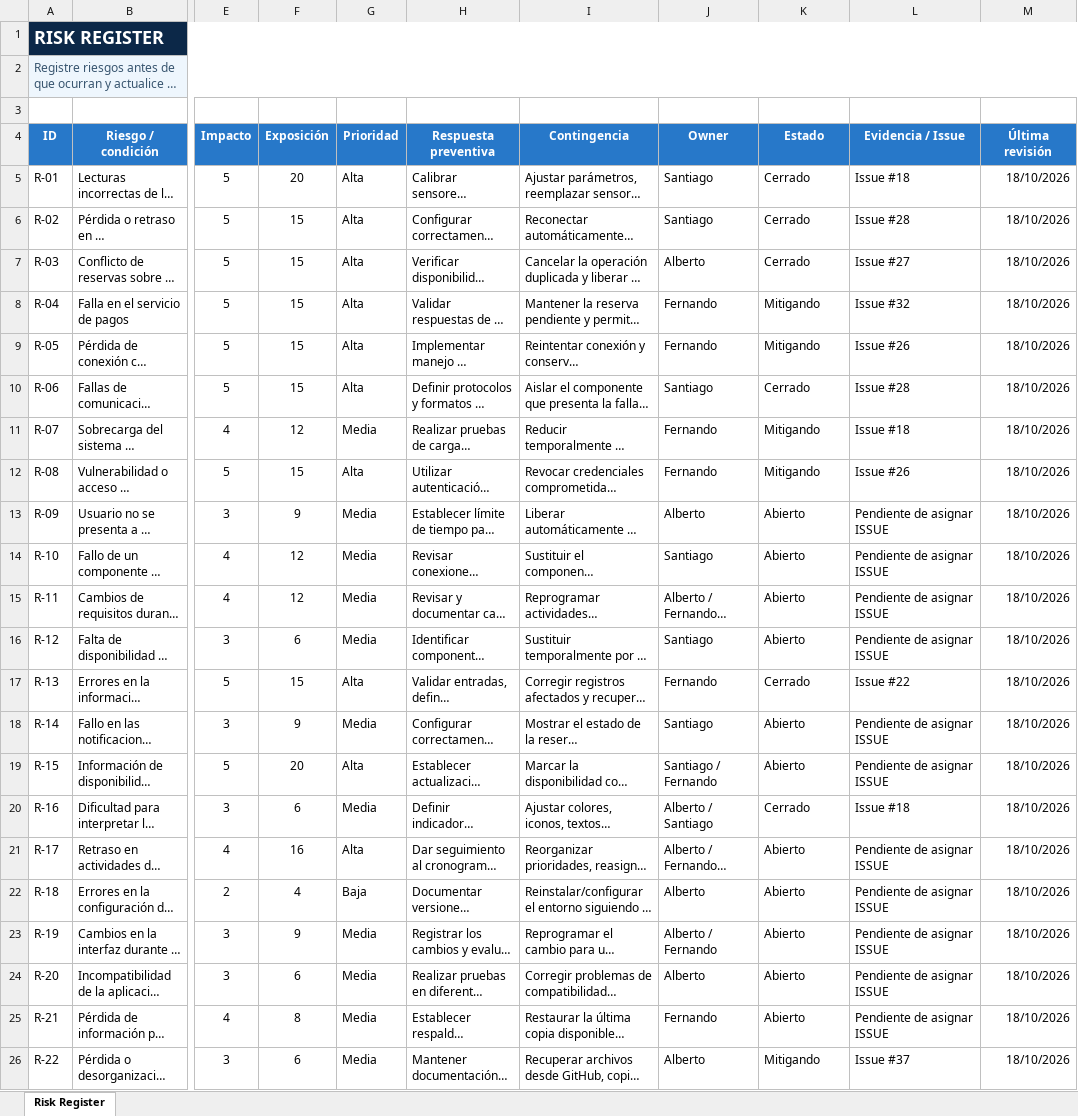
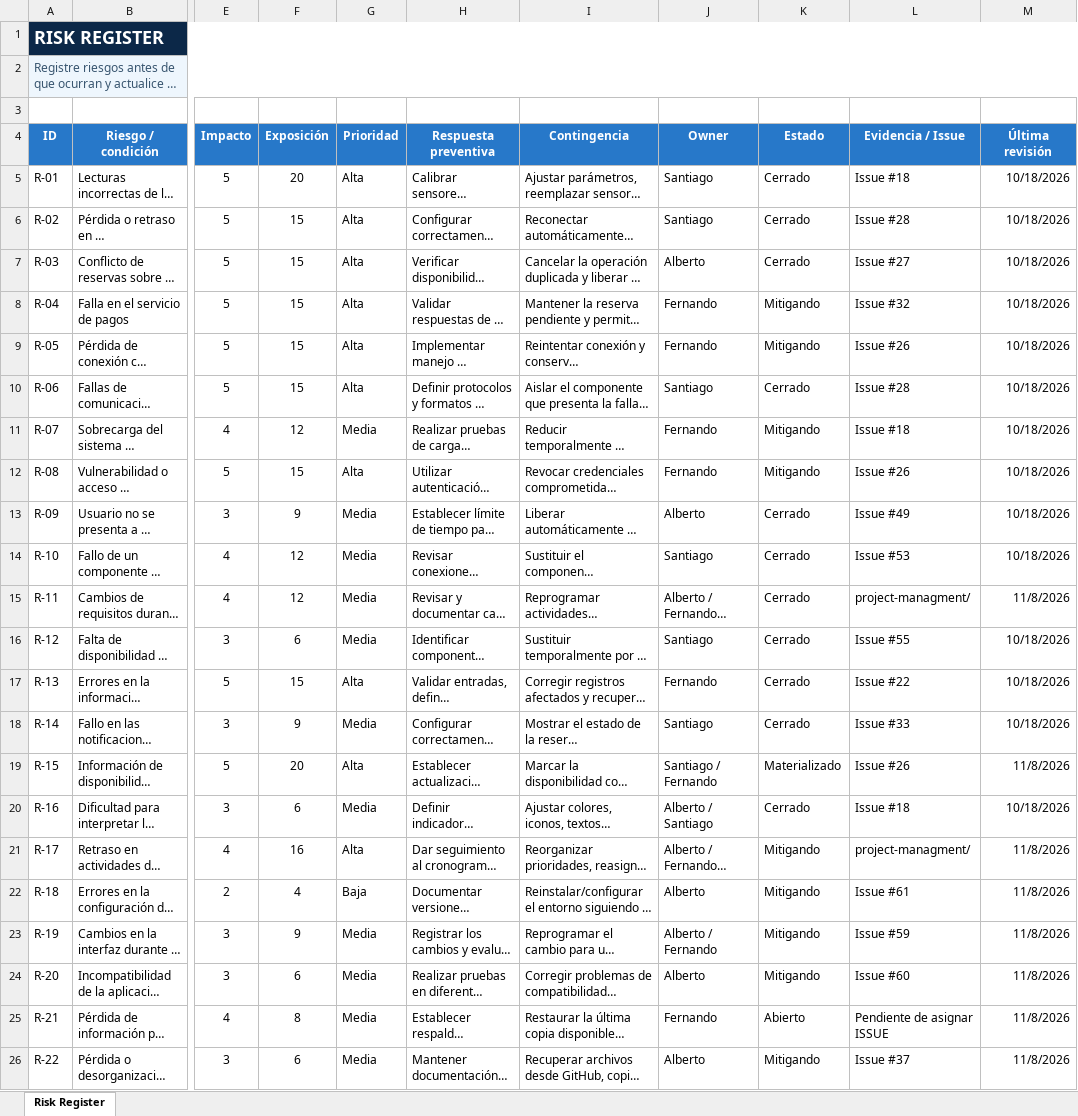
Before and after one commit to albertgatez/SmartParking, an Excel workbook: project-management/risks/Risk_Register_SmartParking.xlsx, sheet Risk Register, drawn as a sheet; only a part is shown, gaps mark what is left out; long unchanged cells end in …; values as stored, in another font and other column widths than the file's, no borders; charts and pictures and conditional formats and table styles not drawn; the diff names each change by its address in the sheet, - before the commit and + after, or states it on an @@ line.

```diff
--- a/project-management/risks/Risk_Register_SmartParking.xlsx (sheet Risk Register)
+++ b/project-management/risks/Risk_Register_SmartParking.xlsx (sheet Risk Register)
-M5:M14 (Última revisión): 18/10/2026
+M5:M14 (Última revisión): 10/18/2026
-K13:K16 (Estado): Abierto
+K13:K16 (Estado): Cerrado
-L13 (Evidencia / Issue): Pendiente de asignar ISSUE
+L13 (Evidencia / Issue): Issue #49
-L14 (Evidencia / Issue): Pendiente de asignar ISSUE
+L14 (Evidencia / Issue): Issue #53
-L15 (Evidencia / Issue): Pendiente de asignar ISSUE
+L15 (Evidencia / Issue): project-managment/
-M15 (Última revisión): 18/10/2026
+M15 (Última revisión): 11/8/2026
-L16 (Evidencia / Issue): Pendiente de asignar ISSUE
+L16 (Evidencia / Issue): Issue #55
-M16:M18 (Última revisión): 18/10/2026
+M16:M18 (Última revisión): 10/18/2026
-K18 (Estado): Abierto
+K18 (Estado): Cerrado
-L18 (Evidencia / Issue): Pendiente de asignar ISSUE
+L18 (Evidencia / Issue): Issue #33
-K19 (Estado): Abierto
+K19 (Estado): Materializado
-L19 (Evidencia / Issue): Pendiente de asignar ISSUE
+L19 (Evidencia / Issue): Issue #26
-M19 (Última revisión): 18/10/2026
+M19 (Última revisión): 11/8/2026
-M20 (Última revisión): 18/10/2026
+M20 (Última revisión): 10/18/2026
-K21:K24 (Estado): Abierto
+K21:K24 (Estado): Mitigando
-L21 (Evidencia / Issue): Pendiente de asignar ISSUE
+L21 (Evidencia / Issue): project-managment/
-M21:M26 (Última revisión): 18/10/2026
+M21:M26 (Última revisión): 11/8/2026
-L22 (Evidencia / Issue): Pendiente de asignar ISSUE
+L22 (Evidencia / Issue): Issue #61
-L23 (Evidencia / Issue): Pendiente de asignar ISSUE
+L23 (Evidencia / Issue): Issue #59
-L24 (Evidencia / Issue): Pendiente de asignar ISSUE
+L24 (Evidencia / Issue): Issue #60
```
Also changed, not shown: charts or pictures, project-management/schedule/Project_Schedule_Gantt_SmartParking.xlsx, 6 other files.
